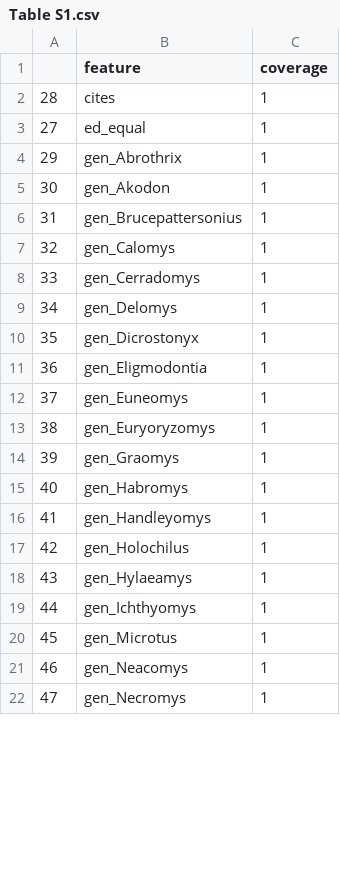
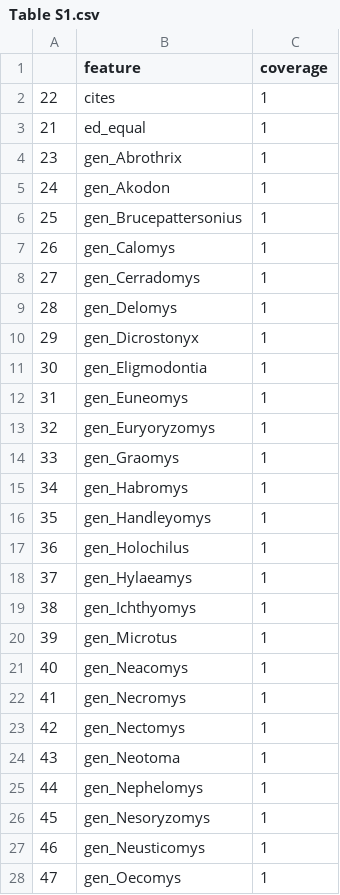
Before and after one commit to viralemergence/hantaro, a CSV file: figs/Table S1.csv, drawn as a sheet; only a part is shown; the diff covers the shown part only.

```diff
--- a/figs/Table S1.csv
+++ b/figs/Table S1.csv
@@ -1,22 +1,28 @@
 "","feature","coverage"
-"28","cites",1
-"27","ed_equal",1
-"29","gen_Abrothrix",1
-"30","gen_Akodon",1
-"31","gen_Brucepattersonius",1
-"32","gen_Calomys",1
-"33","gen_Cerradomys",1
-"34","gen_Delomys",1
-"35","gen_Dicrostonyx",1
-"36","gen_Eligmodontia",1
-"37","gen_Euneomys",1
-"38","gen_Euryoryzomys",1
-"39","gen_Graomys",1
-"40","gen_Habromys",1
-"41","gen_Handleyomys",1
-"42","gen_Holochilus",1
-"43","gen_Hylaeamys",1
-"44","gen_Ichthyomys",1
-"45","gen_Microtus",1
-"46","gen_Neacomys",1
-"47","gen_Necromys",1
+"22","cites",1
+"21","ed_equal",1
+"23","gen_Abrothrix",1
+"24","gen_Akodon",1
+"25","gen_Brucepattersonius",1
+"26","gen_Calomys",1
+"27","gen_Cerradomys",1
+"28","gen_Delomys",1
+"29","gen_Dicrostonyx",1
+"30","gen_Eligmodontia",1
+"31","gen_Euneomys",1
+"32","gen_Euryoryzomys",1
+"33","gen_Graomys",1
+"34","gen_Habromys",1
+"35","gen_Handleyomys",1
+"36","gen_Holochilus",1
+"37","gen_Hylaeamys",1
+"38","gen_Ichthyomys",1
+"39","gen_Microtus",1
+"40","gen_Neacomys",1
+"41","gen_Necromys",1
+"42","gen_Nectomys",1
+"43","gen_Neotoma",1
+"44","gen_Nephelomys",1
+"45","gen_Nesoryzomys",1
+"46","gen_Neusticomys",1
+"47","gen_Oecomys",1
```
Also changed, not shown: 4 added rows, 16 removed rows and 32 edited cells elsewhere in this file, data/clean files/hantaro predictions.csv, figs/Table S5.csv, 10 other files.
